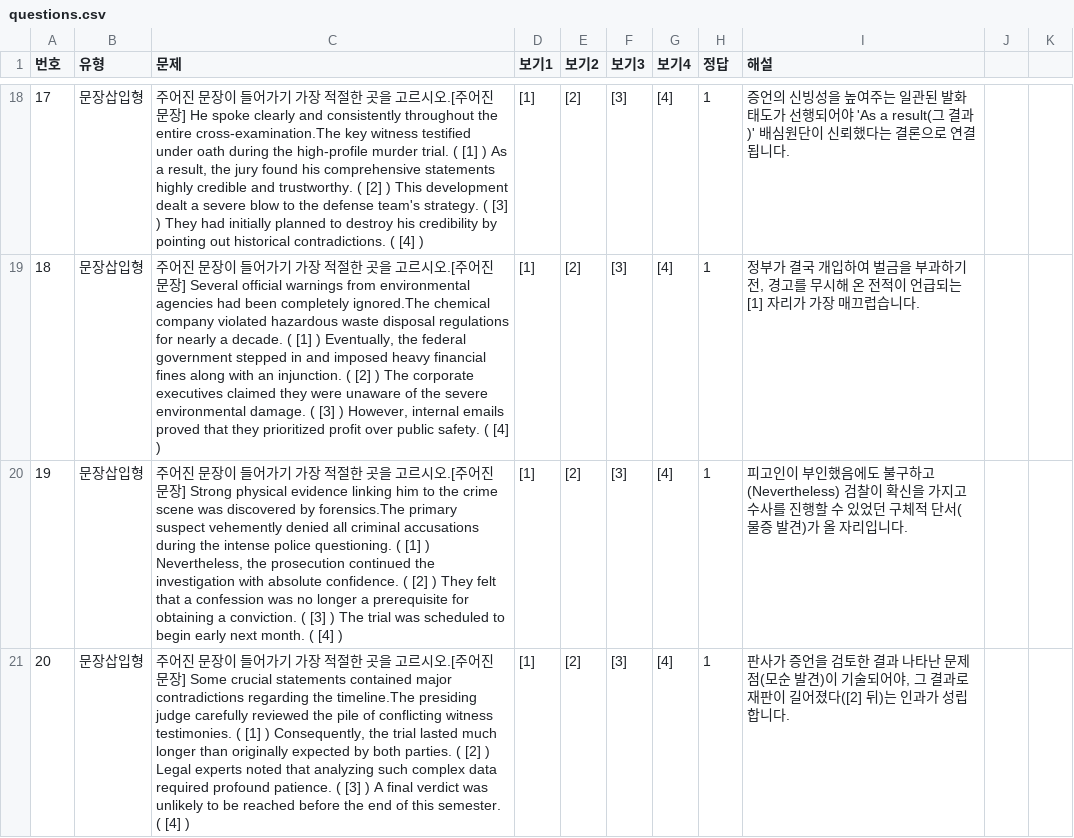
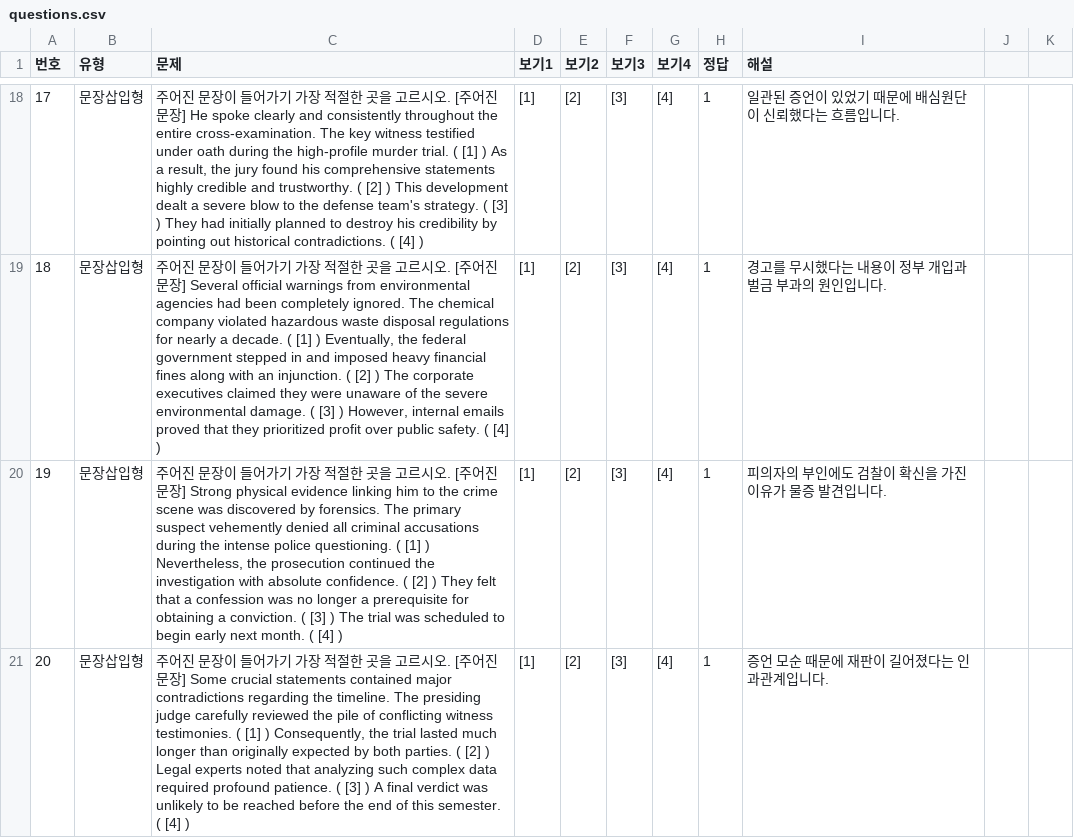
Before and after one commit to davidhor2026/law-english, a CSV file: questions.csv, drawn as a sheet; only a part is shown, gaps mark what is left out; the diff covers the shown part only; the diff names each change by its address in the sheet, - before the commit and + after, or states it on an @@ line.

```diff
--- a/questions.csv
+++ b/questions.csv
-C18 (문제): …시오.[주어진 문장] He spoke clearly and consistently throughout the entire cross-examination.The key witness…
+C18 (문제): …시오. [주어진 문장] He spoke clearly and consistently throughout the entire cross-examination. The key witness…
-I18 (해설): 증언의 신빙성을 높여주는 일관된 발화 태도가 선행되어야 'As a result(그 결과)' 배심원단이 신뢰했다는 결론으로 연결됩니다.
+I18 (해설): 일관된 증언이 있었기 때문에 배심원단이 신뢰했다는 흐름입니다.
-C19 (문제): …시오.[주어진 문장] Several official warnings from environmental agencies had been completely ignored.The chemical company…
+C19 (문제): …시오. [주어진 문장] Several official warnings from environmental agencies had been completely ignored. The chemical company…
-I19 (해설): 정부가 결국 개입하여 벌금을 부과하기 전, 경고를 무시해 온 전적이 언급되는 [1] 자리가 가장 매끄럽습니다.
+I19 (해설): 경고를 무시했다는 내용이 정부 개입과 벌금 부과의 원인입니다.
-C20 (문제): …시오.[주어진 문장] Strong physical evidence linking him to the crime scene was discovered by forensics.The primary suspect…
+C20 (문제): …시오. [주어진 문장] Strong physical evidence linking him to the crime scene was discovered by forensics. The primary suspect…
-I20 (해설): 피고인이 부인했음에도 불구하고(Nevertheless) 검찰이 확신을 가지고 수사를 진행할 수 있었던 구체적 단서(물증 발견)가 올 자리입니다.
+I20 (해설): 피의자의 부인에도 검찰이 확신을 가진 이유가 물증 발견입니다.
-C21 (문제): …시오.[주어진 문장] Some crucial statements contained major contradictions regarding the timeline.The presiding judge…
+C21 (문제): …시오. [주어진 문장] Some crucial statements contained major contradictions regarding the timeline. The presiding judge…
-I21 (해설): 판사가 증언을 검토한 결과 나타난 문제점(모순 발견)이 기술되어야, 그 결과로 재판이 길어졌다([2] 뒤)는 인과가 성립합니다.
+I21 (해설): 증언 모순 때문에 재판이 길어졌다는 인과관계입니다.
```
Also changed, not shown: 114 edited cells elsewhere in this file.
